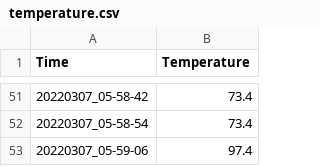
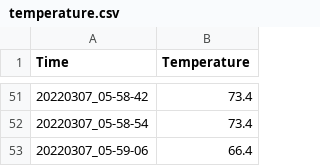
Before and after one commit to MKcoolguy/Artemesis, a CSV file: Dashboard/assets/data/temperature.csv, drawn as a sheet; only a part is shown, gaps mark what is left out.

```diff
--- a/Dashboard/assets/data/temperature.csv
+++ b/Dashboard/assets/data/temperature.csv
@@ -52,2 +52,2 @@ Time,Temperature
 20220307_05-58-54,73.4
-20220307_05-59-06,97.4
+20220307_05-59-06,66.4
```
Also changed, not shown: Dashboard/assets/data/distance.csv, 57 other files.
